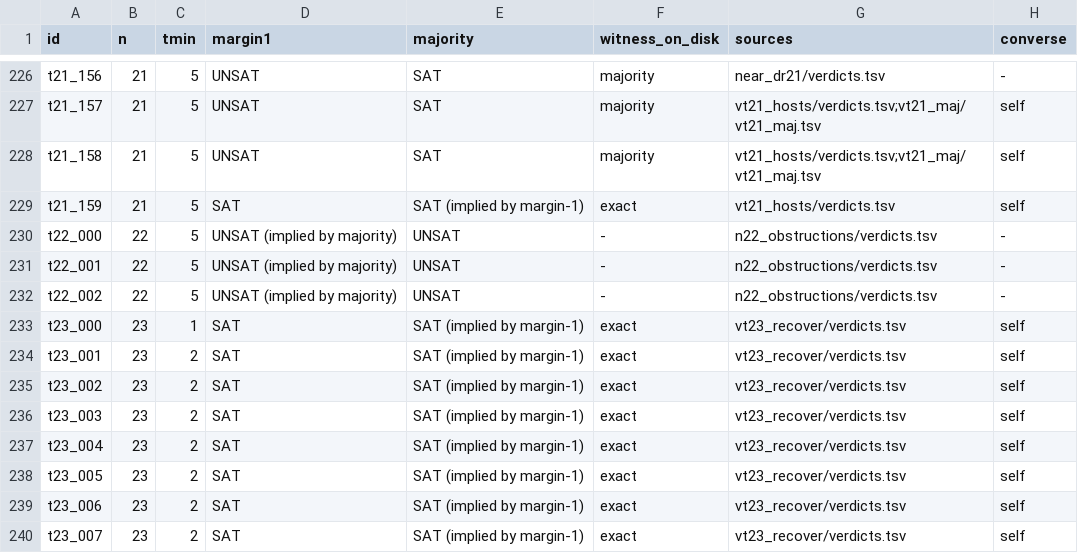
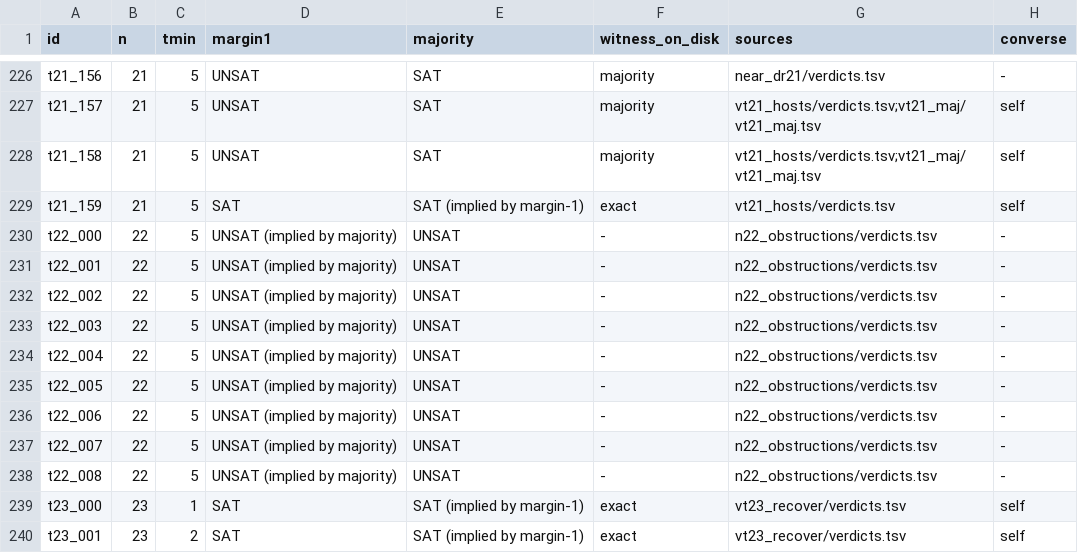
Before and after one commit to Leonardini/TournamentsBeyond5Voters, a TSV file: verdicts/verdict_ledger.tsv, drawn as a sheet; only a part is shown, gaps mark what is left out; the shorter side is filled out with more unchanged rows.

```diff
--- a/verdicts/verdict_ledger.tsv
+++ b/verdicts/verdict_ledger.tsv
@@ -232,2 +232,8 @@ t22_001	22	5	UNSAT (implied by majority)	UNSAT	-	n22_obstructions/verdicts.tsv	-
 t22_002	22	5	UNSAT (implied by majority)	UNSAT	-	n22_obstructions/verdicts.tsv	-
+t22_003	22	5	UNSAT (implied by majority)	UNSAT	-	n22_obstructions/verdicts.tsv	-
+t22_004	22	5	UNSAT (implied by majority)	UNSAT	-	n22_obstructions/verdicts.tsv	-
+t22_005	22	5	UNSAT (implied by majority)	UNSAT	-	n22_obstructions/verdicts.tsv	-
+t22_006	22	5	UNSAT (implied by majority)	UNSAT	-	n22_obstructions/verdicts.tsv	-
+t22_007	22	5	UNSAT (implied by majority)	UNSAT	-	n22_obstructions/verdicts.tsv	-
+t22_008	22	5	UNSAT (implied by majority)	UNSAT	-	n22_obstructions/verdicts.tsv	-
 t23_000	23	1	SAT	SAT (implied by margin-1)	exact	vt23_recover/verdicts.tsv	self
```
Also changed, not shown: verdicts/ledger_supplement.tsv, 45 other files.
